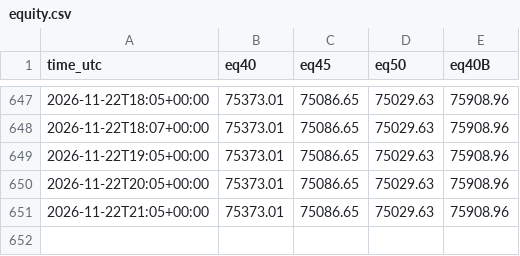
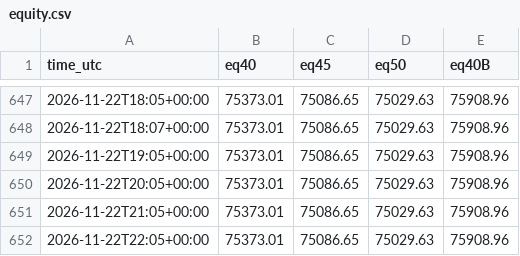
Before and after one commit to gutinganthony/KIWI, a CSV file: trend-paper/equity.csv, drawn as a sheet; only a part is shown, gaps mark what is left out; the diff names each change by its address in the sheet, - before the commit and + after, or states it on an @@ line.

```diff
--- a/trend-paper/equity.csv
+++ b/trend-paper/equity.csv
+row 652: 2026-11-22T22:05+00:00 | 75373.01 | 75086.65 | 75029.63 | 75908.96
```
Also changed, not shown: okx-demo-F3-2.0/equity.csv, 7 other files.
